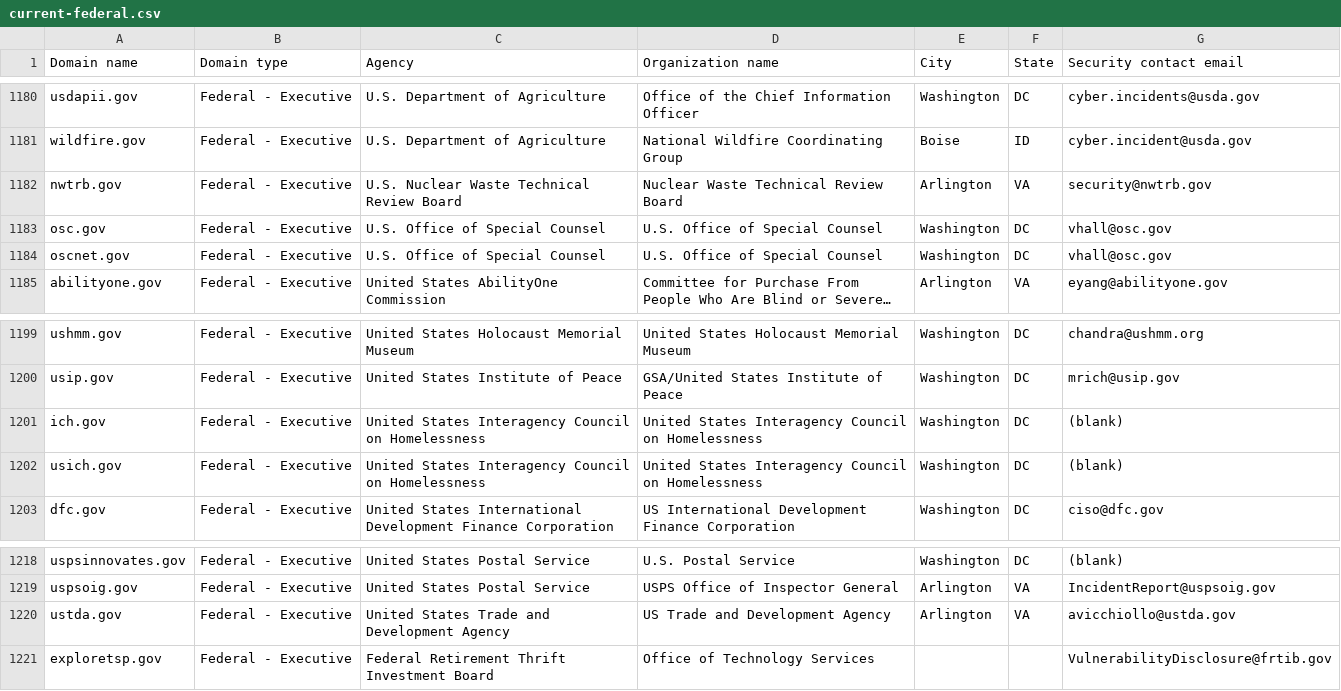
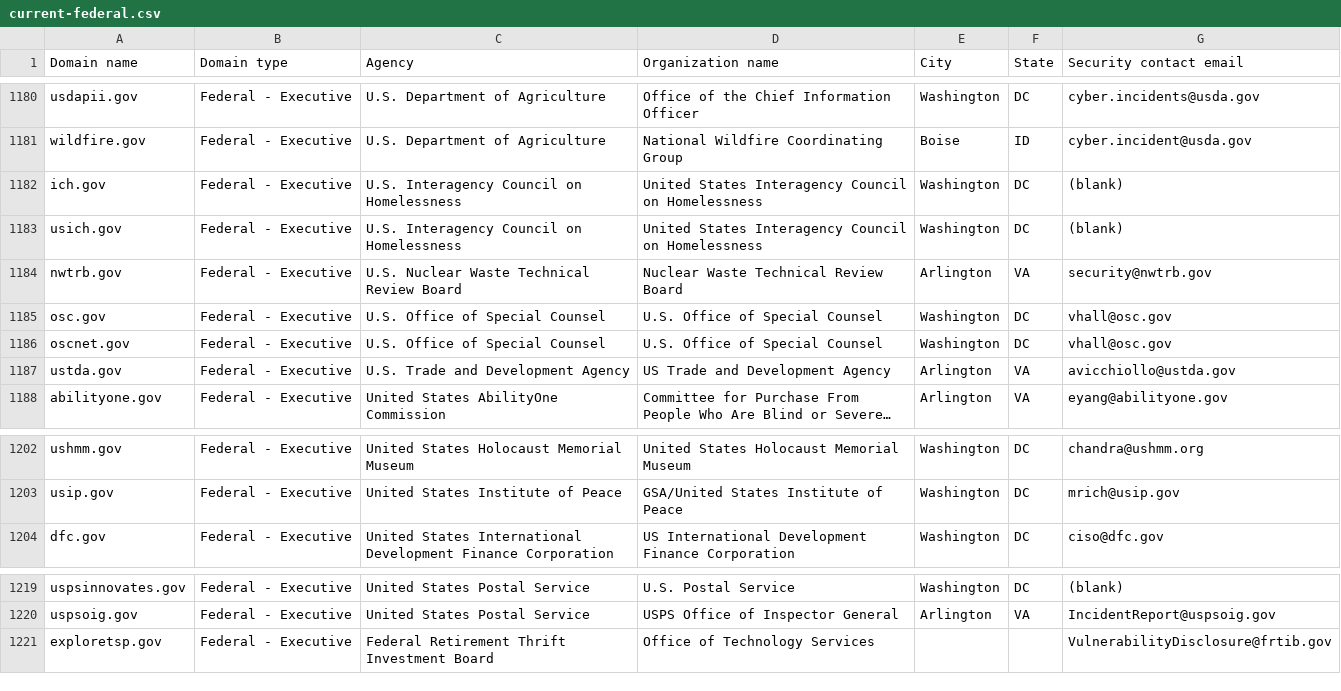
Before and after one commit to zandercymatics/dotgov-data, a CSV file: current-federal.csv, drawn as a sheet; only a part is shown, gaps mark what is left out; long unchanged cells end in …; removed rows and columns are numbered as before the commit, all else as after; the diff names each change by its address in the sheet, - before the commit and + after, or states it on an @@ line.

Commit message:
Flat: latest data (2024-09-14T06:30:30.099Z) {   "date": "2024-09-14T06:30:30.099Z",   "files": [     {       "name": "current-federal.csv",       "deltaBytes": -27,       "source": "https://manage.get.gov/api/v1/get-report/current-federal"     },     {       "name": "current-full.csv",       "deltaBytes": 1383,       "source": "https://manage.get.gov/api/v1/get-report/current-full"     }   ] }

```diff
--- a/current-federal.csv
+++ b/current-federal.csv
+row 1182: ich.gov | Federal - Executive | U.S. Interagency Council on Homelessness | United States Interagency Council on Homelessness | Washington | DC | (blank)
+row 1183: usich.gov | Federal - Executive | U.S. Interagency Council on Homelessness | United States Interagency Council on Homelessness | Washington | DC | (blank)
+row 1187: ustda.gov | Federal - Executive | U.S. Trade and Development Agency | US Trade and Development Agency | Arlington | VA | avicchiollo@ustda.gov
-row 1201: ich.gov | Federal - Executive | United States Interagency Council on Homelessness | United States Interagency Council on Homelessness | Washington | DC | (blank)
-row 1202: usich.gov | Federal - Executive | United States Interagency Council on Homelessness | United States Interagency Council on Homelessness | Washington | DC | (blank)
-row 1220: ustda.gov | Federal - Executive | United States Trade and Development Agency | US Trade and Development Agency | Arlington | VA | avicchiollo@ustda.gov
```
Also changed, not shown: 1 other file.
